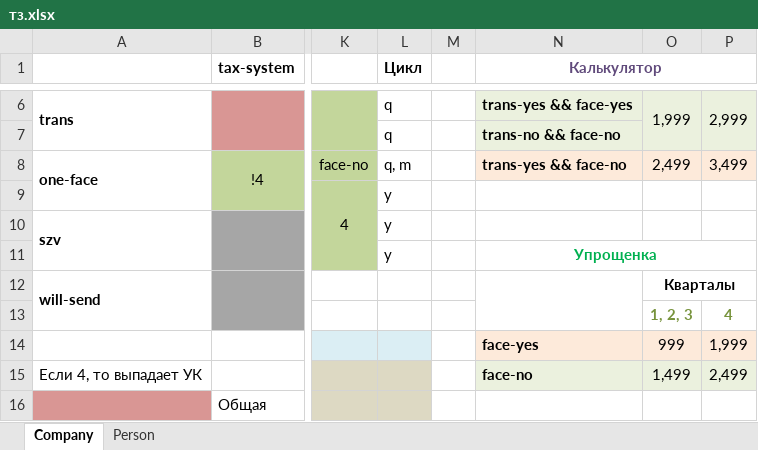
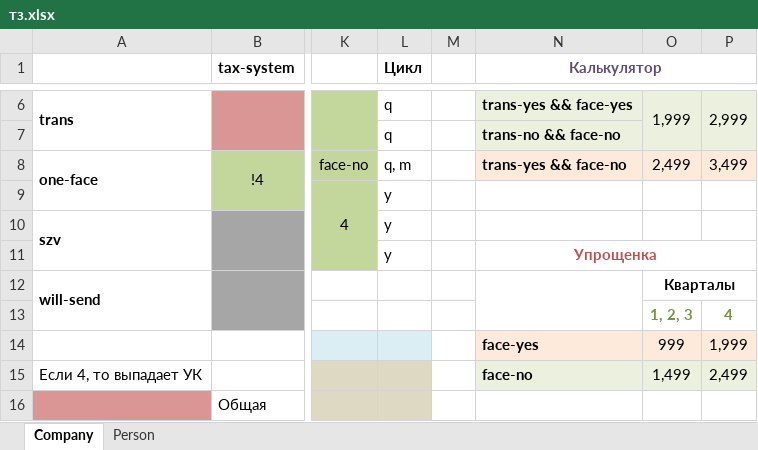
Before and after one commit to avenirs05/nulevka.refact, an Excel workbook: draft/тз.xlsx, sheet Company, drawn as a sheet; only a part is shown, gaps mark what is left out; values as stored, in another font and other column widths than the file's, no borders; the diff names each change by its address in the sheet, - before the commit and + after, or states it on an @@ line.

```diff
--- a/draft/тз.xlsx (sheet Company)
+++ b/draft/тз.xlsx (sheet Company)
-N11 text colour: #00B050
+N11 text colour: #C0504D
```
Also changed, not shown: sheet Person, 7 other files.
